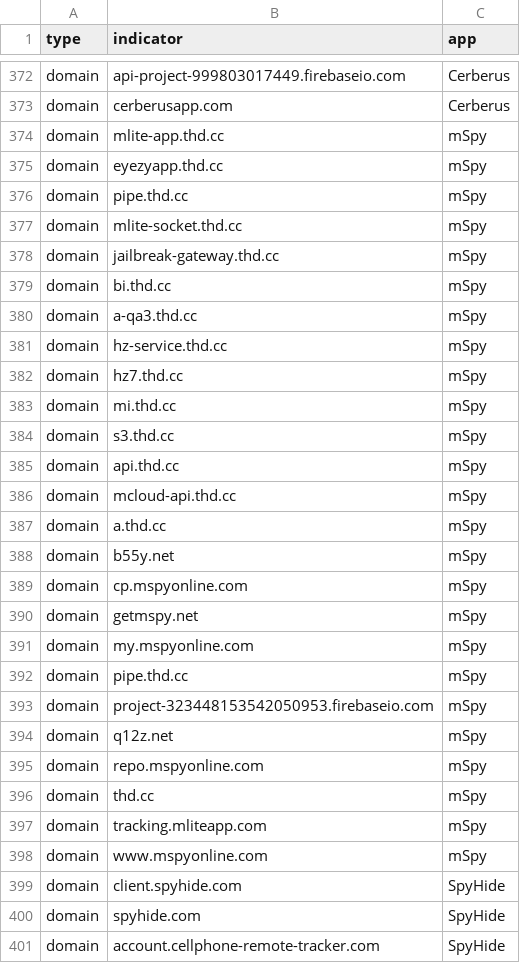
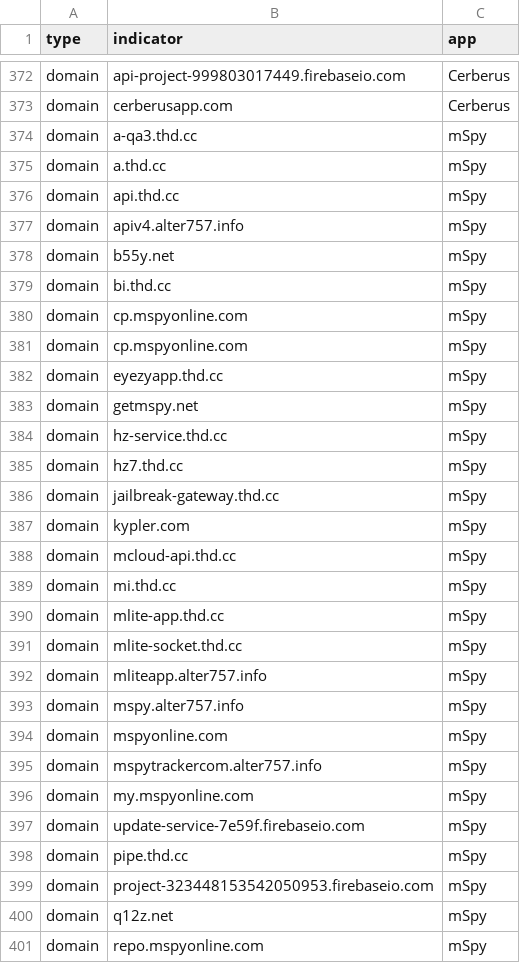
Before and after one commit to AssoEchap/stalkerware-indicators, a CSV file: generated/network.csv, drawn as a sheet; only a part is shown, gaps mark what is left out; the shorter side is filled out with more unchanged rows; the diff covers the shown part only.

Commit message:
Updating generated indicator files

```diff
--- a/generated/network.csv
+++ b/generated/network.csv
@@ -373,20 +373,26 @@ domain,api-project-999803017449.firebaseio.com,Cerberus
 domain,cerberusapp.com,Cerberus
-domain,mlite-app.thd.cc,mSpy
+domain,a-qa3.thd.cc,mSpy
+domain,a.thd.cc,mSpy
+domain,api.thd.cc,mSpy
+domain,apiv4.alter757.info,mSpy
+domain,b55y.net,mSpy
+domain,bi.thd.cc,mSpy
+domain,cp.mspyonline.com,mSpy
+domain,cp.mspyonline.com,mSpy
 domain,eyezyapp.thd.cc,mSpy
-domain,pipe.thd.cc,mSpy
-domain,mlite-socket.thd.cc,mSpy
-domain,jailbreak-gateway.thd.cc,mSpy
-domain,bi.thd.cc,mSpy
-domain,a-qa3.thd.cc,mSpy
+domain,getmspy.net,mSpy
 domain,hz-service.thd.cc,mSpy
 domain,hz7.thd.cc,mSpy
+domain,jailbreak-gateway.thd.cc,mSpy
+domain,kypler.com,mSpy
+domain,mcloud-api.thd.cc,mSpy
 domain,mi.thd.cc,mSpy
-domain,s3.thd.cc,mSpy
-domain,api.thd.cc,mSpy
-domain,mcloud-api.thd.cc,mSpy
-domain,a.thd.cc,mSpy
-domain,b55y.net,mSpy
-domain,cp.mspyonline.com,mSpy
-domain,getmspy.net,mSpy
+domain,mlite-app.thd.cc,mSpy
+domain,mlite-socket.thd.cc,mSpy
+domain,mliteapp.alter757.info,mSpy
+domain,mspy.alter757.info,mSpy
+domain,mspyonline.com,mSpy
+domain,mspytrackercom.alter757.info,mSpy
 domain,my.mspyonline.com,mSpy
+domain,update-service-7e59f.firebaseio.com,mSpy
 domain,pipe.thd.cc,mSpy
```
Also changed, not shown: 2 added rows elsewhere in this file, 5 other files.
